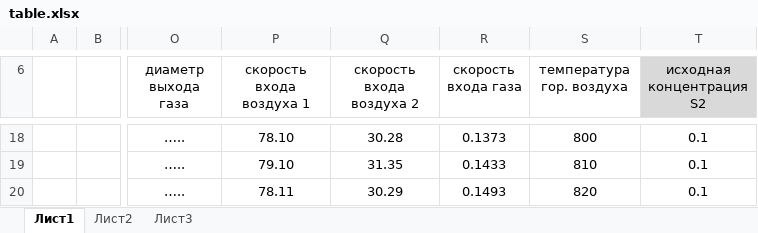
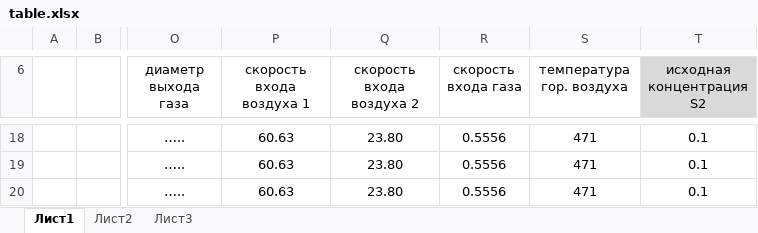
Before and after one commit to nickiteks/StarAutomation, an Excel workbook: ExcelData/table.xlsx, sheet Лист1, drawn as a sheet; only a part is shown, gaps mark what is left out; values as stored, in another font and other column widths than the file's, no borders; charts and pictures not drawn; the diff covers the shown part only; the diff names each change by its address in the sheet, - before the commit and + after, or states it on an @@ line.

```diff
--- a/ExcelData/table.xlsx (sheet Лист1)
+++ b/ExcelData/table.xlsx (sheet Лист1)
-P18 (скорость входа воздуха 1): 78.10
+P18 (скорость входа воздуха 1): 60.63
-Q18 (скорость входа воздуха 2): 30.28
+Q18 (скорость входа воздуха 2): 23.80
-R18 (скорость входа газа): 0.1373
+R18 (скорость входа газа): 0.5556
-S18 (температура гор. воздуха): 800
+S18 (температура гор. воздуха): 471
-P19 (скорость входа воздуха 1): 79.10
+P19 (скорость входа воздуха 1): 60.63
-Q19 (скорость входа воздуха 2): 31.35
+Q19 (скорость входа воздуха 2): 23.80
-R19 (скорость входа газа): 0.1433
+R19 (скорость входа газа): 0.5556
-S19 (температура гор. воздуха): 810
+S19 (температура гор. воздуха): 471
-P20 (скорость входа воздуха 1): 78.11
+P20 (скорость входа воздуха 1): 60.63
-Q20 (скорость входа воздуха 2): 30.29
+Q20 (скорость входа воздуха 2): 23.80
-R20 (скорость входа газа): 0.1493
+R20 (скорость входа газа): 0.5556
-S20 (температура гор. воздуха): 820
+S20 (температура гор. воздуха): 471
```
Also changed, not shown: 29 edited cells elsewhere in this sheet, 1 other file.
